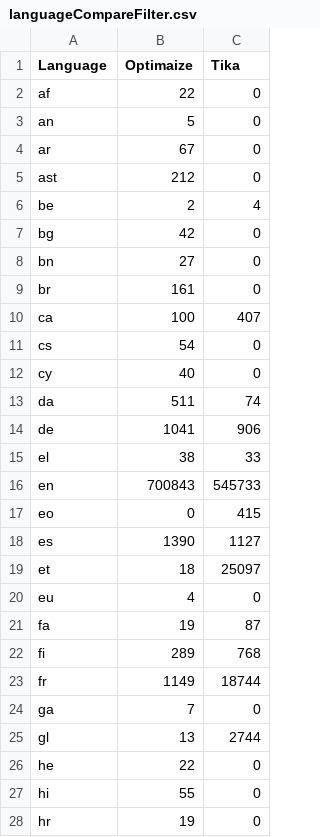
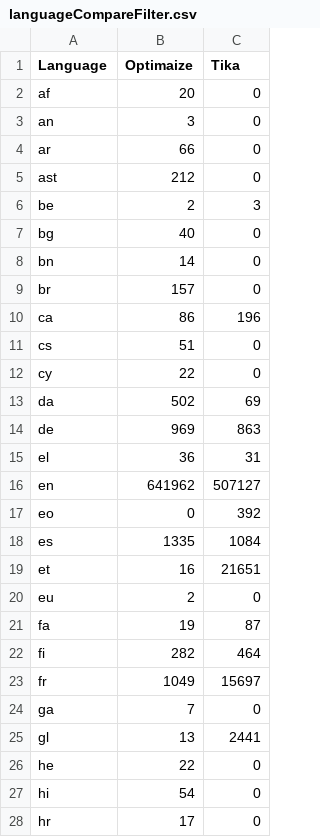
Before and after one commit to harshfatepuria/Evaluation-of-Content-Analysis-on-TREC-Polat-DD-Dataset, a CSV file: result/7-LanguageCompare/languageCompareFilter.csv, drawn as a sheet; only a part is shown; the diff covers the shown part only.

Commit message:
Add more D3 for language detection

```diff
--- a/result/7-LanguageCompare/languageCompareFilter.csv
+++ b/result/7-LanguageCompare/languageCompareFilter.csv
@@ -1,28 +1,28 @@
 Language,Optimaize,Tika
-af,22,0
-an,5,0
-ar,67,0
+af,20,0
+an,3,0
+ar,66,0
 ast,212,0
-be,2,4
-bg,42,0
-bn,27,0
-br,161,0
-ca,100,407
-cs,54,0
-cy,40,0
-da,511,74
-de,1041,906
-el,38,33
-en,700843,545733
-eo,0,415
-es,1390,1127
-et,18,25097
-eu,4,0
+be,2,3
+bg,40,0
+bn,14,0
+br,157,0
+ca,86,196
+cs,51,0
+cy,22,0
+da,502,69
+de,969,863
+el,36,31
+en,641962,507127
+eo,0,392
+es,1335,1084
+et,16,21651
+eu,2,0
 fa,19,87
-fi,289,768
-fr,1149,18744
+fi,282,464
+fr,1049,15697
 ga,7,0
-gl,13,2744
+gl,13,2441
 he,22,0
-hi,55,0
-hr,19,0
+hi,54,0
+hr,17,0
```
Also changed, not shown: 43 edited cells elsewhere in this file, 2 other files.
